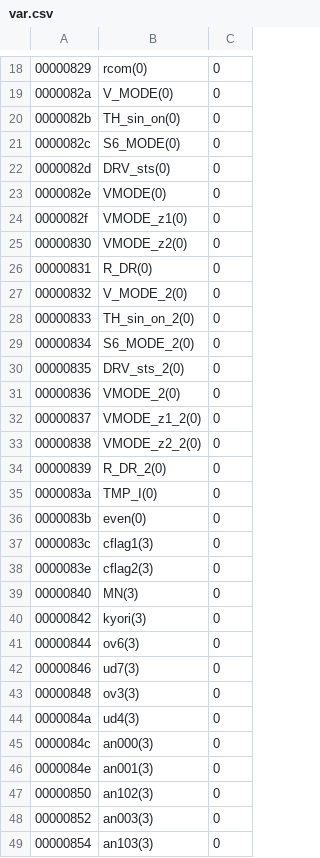
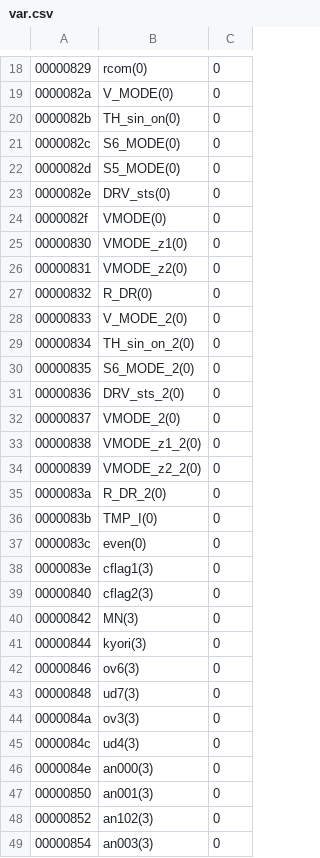
Before and after one commit to Aoguro/EB18_KIK, a CSV file: EB18_KIK/var.csv, drawn as a sheet; only a part is shown, gaps mark what is left out; the diff covers the shown part only.

```diff
--- a/EB18_KIK/var.csv
+++ b/EB18_KIK/var.csv
@@ -21,29 +21,29 @@
 0000082c,S6_MODE(0),0
-0000082d,DRV_sts(0),0
-0000082e,VMODE(0),0
-0000082f,VMODE_z1(0),0
-00000830,VMODE_z2(0),0
-00000831,R_DR(0),0
-00000832,V_MODE_2(0),0
-00000833,TH_sin_on_2(0),0
-00000834,S6_MODE_2(0),0
-00000835,DRV_sts_2(0),0
-00000836,VMODE_2(0),0
-00000837,VMODE_z1_2(0),0
-00000838,VMODE_z2_2(0),0
-00000839,R_DR_2(0),0
-0000083a,TMP_I(0),0
-0000083b,even(0),0
-0000083c,cflag1(3),0
-0000083e,cflag2(3),0
-00000840,MN(3),0
-00000842,kyori(3),0
-00000844,ov6(3),0
-00000846,ud7(3),0
-00000848,ov3(3),0
-0000084a,ud4(3),0
-0000084c,an000(3),0
-0000084e,an001(3),0
-00000850,an102(3),0
-00000852,an003(3),0
-00000854,an103(3),0
+0000082d,S5_MODE(0),0
+0000082e,DRV_sts(0),0
+0000082f,VMODE(0),0
+00000830,VMODE_z1(0),0
+00000831,VMODE_z2(0),0
+00000832,R_DR(0),0
+00000833,V_MODE_2(0),0
+00000834,TH_sin_on_2(0),0
+00000835,S6_MODE_2(0),0
+00000836,DRV_sts_2(0),0
+00000837,VMODE_2(0),0
+00000838,VMODE_z1_2(0),0
+00000839,VMODE_z2_2(0),0
+0000083a,R_DR_2(0),0
+0000083b,TMP_I(0),0
+0000083c,even(0),0
+0000083e,cflag1(3),0
+00000840,cflag2(3),0
+00000842,MN(3),0
+00000844,kyori(3),0
+00000846,ov6(3),0
+00000848,ud7(3),0
+0000084a,ov3(3),0
+0000084c,ud4(3),0
+0000084e,an000(3),0
+00000850,an001(3),0
+00000852,an102(3),0
+00000854,an003(3),0
```
Also changed, not shown: 2 added rows, 1 removed row and 59 edited cells elsewhere in this file, 6 other files.
